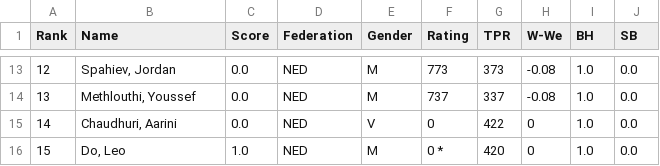
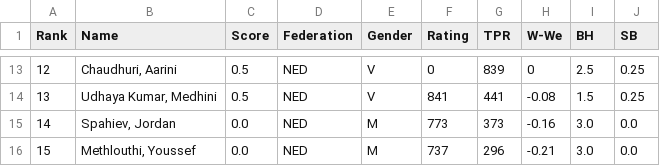
Before and after one commit to Frank-L93/franklambregts, a CSV file: public/uploads/2025/E/SMWSite/rnd02/ranking.csv, drawn as a sheet; only a part is shown, gaps mark what is left out; the diff covers the shown part only.

```diff
--- a/public/uploads/2025/E/SMWSite/rnd02/ranking.csv
+++ b/public/uploads/2025/E/SMWSite/rnd02/ranking.csv
@@ -13,4 +13,4 @@ Rank;Name;Score;Federation;Gender;Rating;TPR;W-We;BH;SB
-12;"Spahiev, Jordan";0.0;NED;M;773;373;-0.08; 1.0; 0.0
-13;"Methlouthi, Youssef";0.0;NED;M;737;337;-0.08; 1.0; 0.0
-14;"Chaudhuri, Aarini";0.0;NED;V;0;422;0; 1.0; 0.0
-15;"Do, Leo";1.0;NED;M;0 *;420;0; 1.0; 0.0
+12;"Chaudhuri, Aarini";0.5;NED;V;0;839;0; 2.5; 0.25
+13;"Udhaya Kumar, Medhini";0.5;NED;V;841;441;-0.08; 1.5; 0.25
+14;"Spahiev, Jordan";0.0;NED;M;773;373;-0.16; 3.0; 0.0
+15;"Methlouthi, Youssef";0.0;NED;M;737;296;-0.21; 3.0; 0.0
```
Also changed, not shown: 66 edited cells elsewhere in this file, public/uploads/2025/E/SMWSite/rnd02/pairings.csv, 26 other files.
